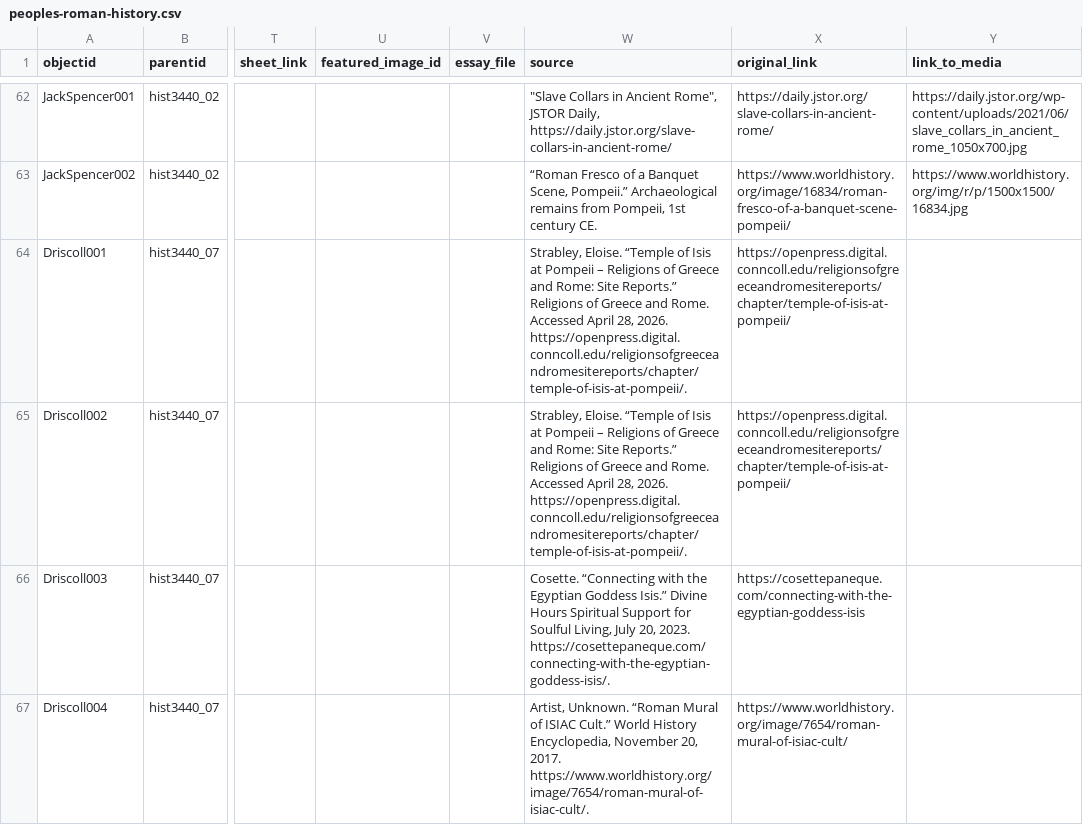
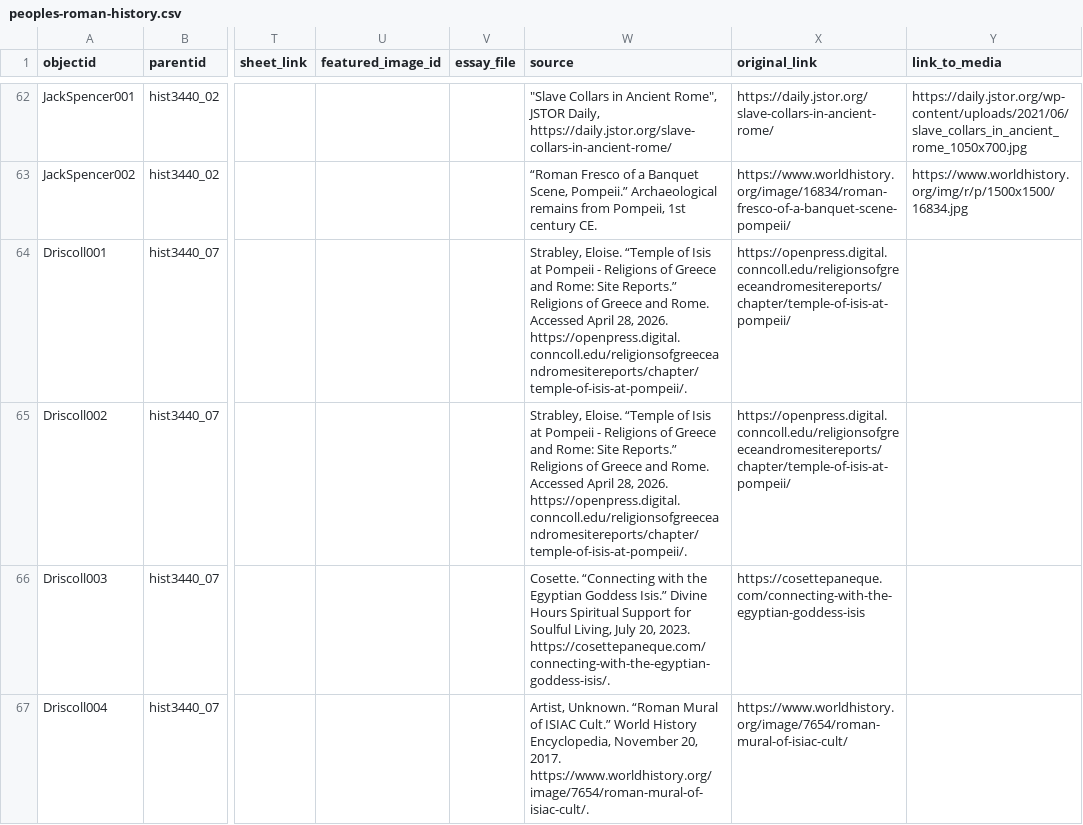
Before and after one commit to thecdil/peoples-roman-history, a CSV file: _data/peoples-roman-history.csv, drawn as a sheet; only a part is shown, gaps mark what is left out; the diff covers the shown part only; the diff names each change by its address in the sheet, - before the commit and + after, or states it on an @@ line.

Commit message:
add essay

```diff
--- a/_data/peoples-roman-history.csv
+++ b/_data/peoples-roman-history.csv
-W64:W65 (source): …at Pompeii – Religions of…
+W64:W65 (source): …at Pompeii - Religions of…
```
Also changed, not shown: 5 added rows and 6 edited cells elsewhere in this file, 16 other files.
